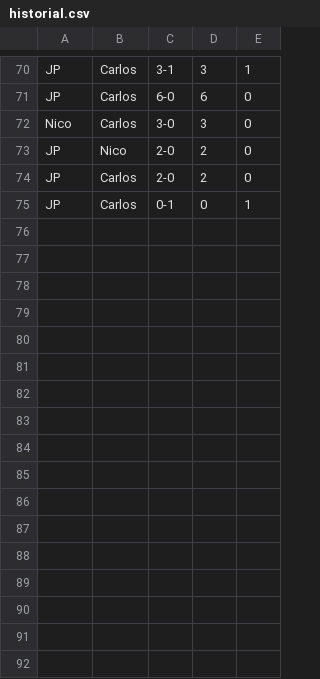
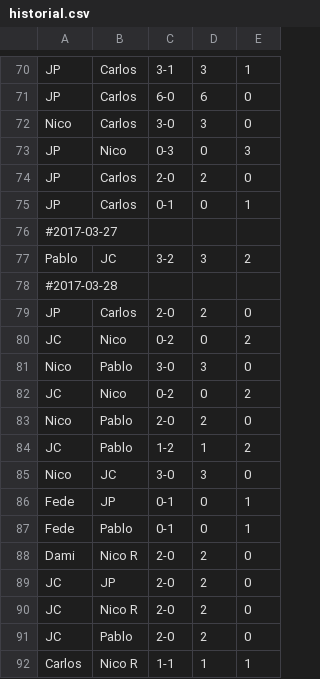
Before and after one commit to cjtoribio/GPingPong, a CSV file: historial.csv, drawn as a sheet; only a part is shown, gaps mark what is left out; the diff covers the shown part only.

```diff
--- a/historial.csv
+++ b/historial.csv
@@ -72,4 +72,21 @@ JP,Carlos,6-0,6,0
 Nico,Carlos,3-0,3,0
-JP,Nico,2-0,2,0
+JP,Nico,0-3,0,3
 JP,Carlos,2-0,2,0
 JP,Carlos,0-1,0,1
+#2017-03-27
+Pablo,JC,3-2,3,2
+#2017-03-28
+JP,Carlos,2-0,2,0
+JC,Nico,0-2,0,2
+Nico,Pablo,3-0,3,0
+JC,Nico,0-2,0,2
+Nico,Pablo,2-0,2,0
+JC,Pablo,1-2,1,2
+Nico,JC,3-0,3,0
+Fede,JP,0-1,0,1
+Fede,Pablo,0-1,0,1
+Dami,Nico R,2-0,2,0
+JC,JP,2-0,2,0
+JC,Nico R,2-0,2,0
+JC,Pablo,2-0,2,0
+Carlos,Nico R,1-1,1,1
```
Also changed, not shown: 20 added rows and 1 removed row elsewhere in this file, 34 other files.
